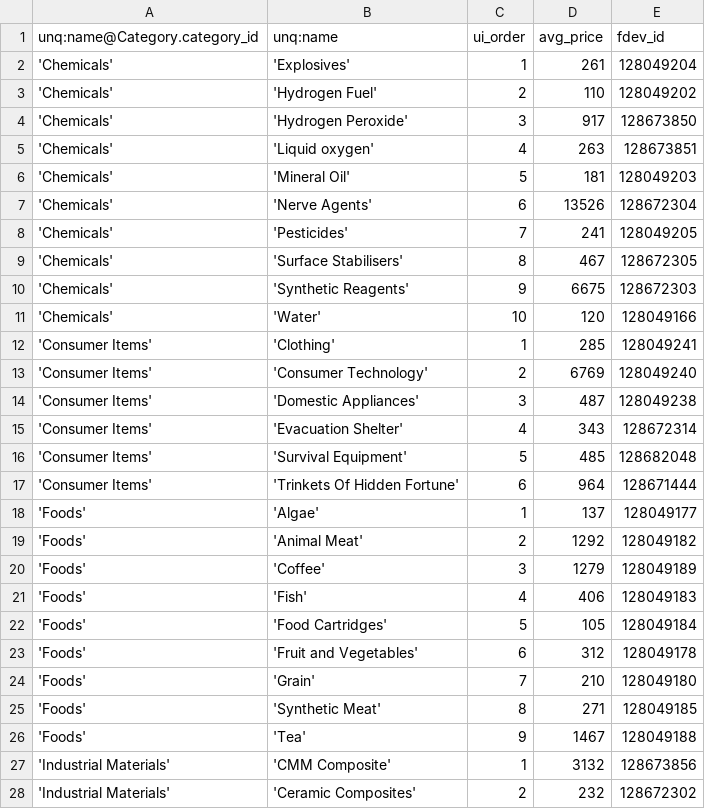
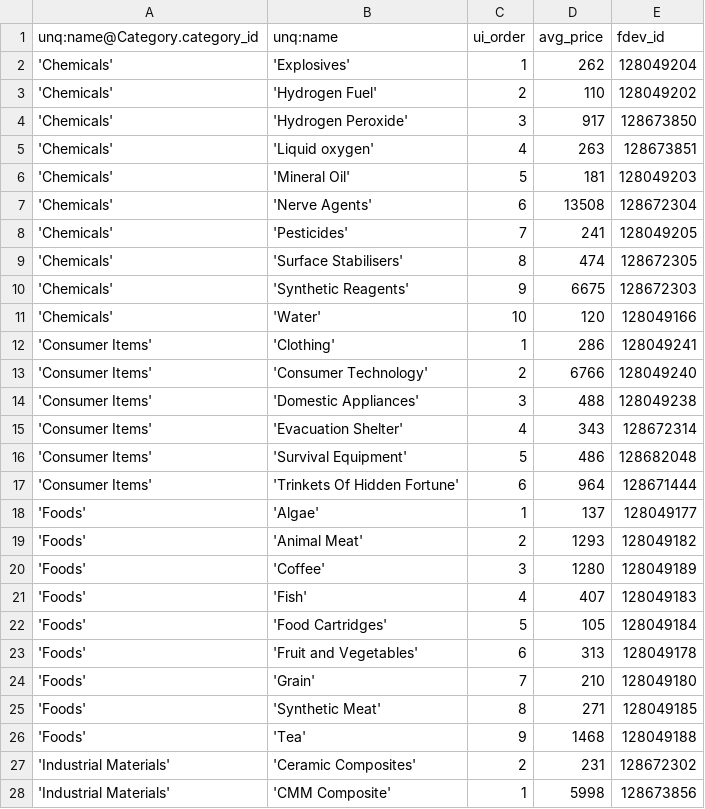
Before and after one commit to eyeonus/Trade-Dangerous, a CSV file: data/Item.csv, drawn as a sheet; only a part is shown; the diff covers the shown part only.

Commit message:
2.4 price update

```diff
--- a/data/Item.csv
+++ b/data/Item.csv
@@ -1,3 +1,3 @@
 unq:name@Category.category_id,unq:name,ui_order,avg_price,fdev_id
-'Chemicals','Explosives',1,261,128049204
+'Chemicals','Explosives',1,262,128049204
 'Chemicals','Hydrogen Fuel',2,110,128049202
@@ -6,23 +6,23 @@ unq:name@Category.category_id,unq:name,ui_order,avg_price,fdev_id
 'Chemicals','Mineral Oil',5,181,128049203
-'Chemicals','Nerve Agents',6,13526,128672304
+'Chemicals','Nerve Agents',6,13508,128672304
 'Chemicals','Pesticides',7,241,128049205
-'Chemicals','Surface Stabilisers',8,467,128672305
+'Chemicals','Surface Stabilisers',8,474,128672305
 'Chemicals','Synthetic Reagents',9,6675,128672303
 'Chemicals','Water',10,120,128049166
-'Consumer Items','Clothing',1,285,128049241
-'Consumer Items','Consumer Technology',2,6769,128049240
-'Consumer Items','Domestic Appliances',3,487,128049238
+'Consumer Items','Clothing',1,286,128049241
+'Consumer Items','Consumer Technology',2,6766,128049240
+'Consumer Items','Domestic Appliances',3,488,128049238
 'Consumer Items','Evacuation Shelter',4,343,128672314
-'Consumer Items','Survival Equipment',5,485,128682048
+'Consumer Items','Survival Equipment',5,486,128682048
 'Consumer Items','Trinkets Of Hidden Fortune',6,964,128671444
 'Foods','Algae',1,137,128049177
-'Foods','Animal Meat',2,1292,128049182
-'Foods','Coffee',3,1279,128049189
-'Foods','Fish',4,406,128049183
+'Foods','Animal Meat',2,1293,128049182
+'Foods','Coffee',3,1280,128049189
+'Foods','Fish',4,407,128049183
 'Foods','Food Cartridges',5,105,128049184
-'Foods','Fruit and Vegetables',6,312,128049178
+'Foods','Fruit and Vegetables',6,313,128049178
 'Foods','Grain',7,210,128049180
 'Foods','Synthetic Meat',8,271,128049185
-'Foods','Tea',9,1467,128049188
-'Industrial Materials','CMM Composite',1,3132,128673856
-'Industrial Materials','Ceramic Composites',2,232,128672302
+'Foods','Tea',9,1468,128049188
+'Industrial Materials','Ceramic Composites',2,231,128672302
+'Industrial Materials','CMM Composite',1,5998,128673856
```
Also changed, not shown: 1 added row, 1 removed row and 104 edited cells elsewhere in this file.
